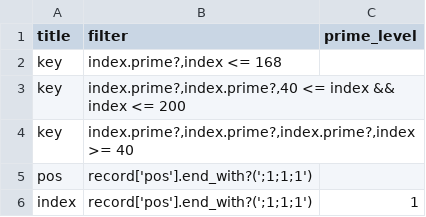
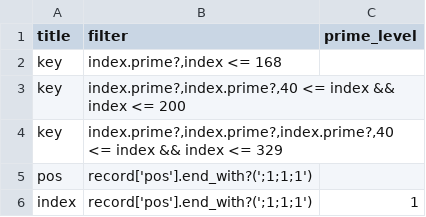
Before and after one commit to VirtualNetworks/ex-eq19.github.io, a CSV file: docs/assets/primes/numberGenerator/python/prime_lists/_data/base.csv, drawn as a sheet.

Commit message:
Update base.csv

```diff
--- a/docs/assets/primes/numberGenerator/python/prime_lists/_data/base.csv
+++ b/docs/assets/primes/numberGenerator/python/prime_lists/_data/base.csv
@@ -3,3 +3,3 @@ key,"index.prime?,index <= 168"
 key,"index.prime?,index.prime?,40 <= index && index <= 200"
-key,"index.prime?,index.prime?,index.prime?,index >= 40"
+key,"index.prime?,index.prime?,index.prime?,40 <= index && index <= 329"
 pos,"record['pos'].end_with?(';1;1;1')"
```
